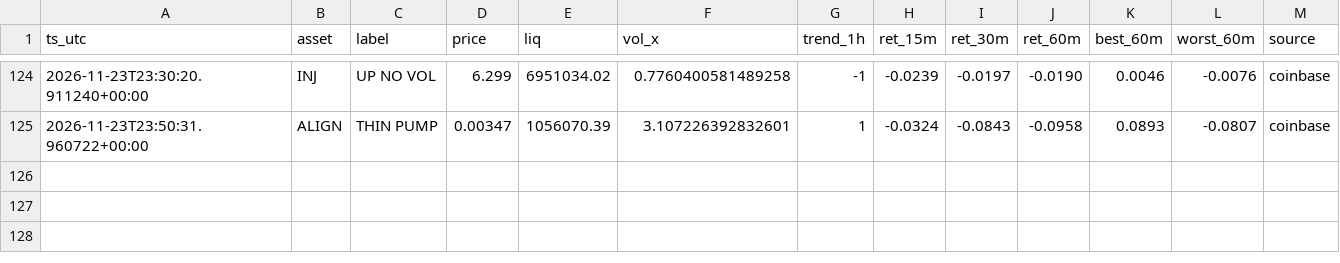
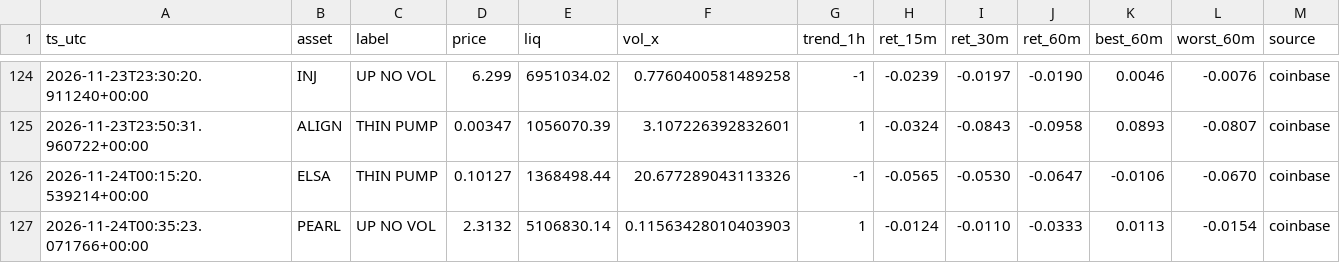
Before and after one commit to allenhuguley-glitch/cscan, a CSV file: signal_outcomes.csv, drawn as a sheet; only a part is shown, gaps mark what is left out; the diff names each change by its address in the sheet, - before the commit and + after, or states it on an @@ line.

```diff
--- a/signal_outcomes.csv
+++ b/signal_outcomes.csv
+row 126: 2026-11-24T00:15:20.539214+00:00 | ELSA | THIN PUMP | 0.10127 | 1368498.44 | 20.677289043113326 | -1 | -0.0565 | -0.0530 | -0.0647 | -0.0106 | -0.0670 | coinbase
+row 127: 2026-11-24T00:35:23.071766+00:00 | PEARL | UP NO VOL | 2.3132 | 5106830.14 | 0.11563428010403903 | 1 | -0.0124 | -0.0110 | -0.0333 | 0.0113 | -0.0154 | coinbase
```
Also changed, not shown: 6 other files.
